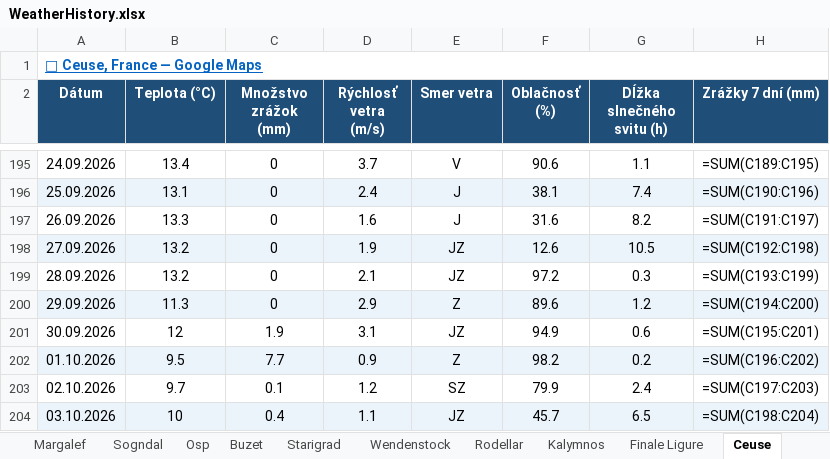
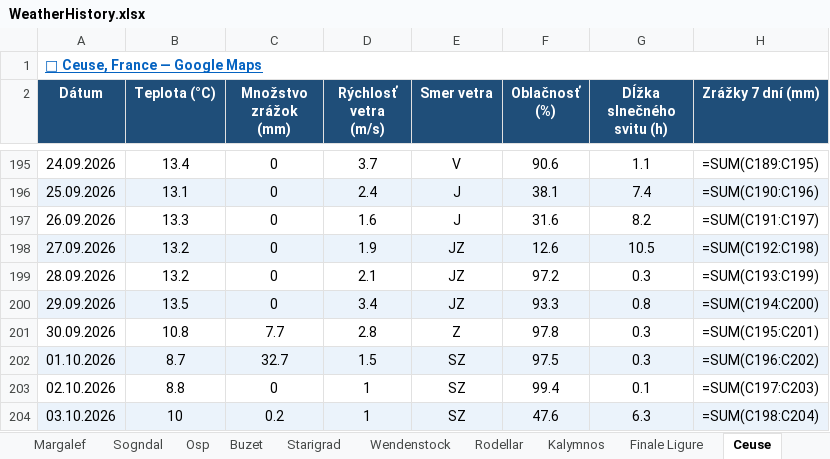
Before and after one commit to slavo1976/AgentWeather, an Excel workbook: WeatherHistory.xlsx, sheet Ceuse, drawn as a sheet; only a part is shown, gaps mark what is left out; values as stored, in another font and other column widths than the file's, no borders; formulas without a stored value are shown as written; the diff covers the shown part only; the diff names each change by its address in the sheet, - before the commit and + after, or states it on an @@ line.

```diff
--- a/WeatherHistory.xlsx (sheet Ceuse)
+++ b/WeatherHistory.xlsx (sheet Ceuse)
-B200 (Teplota (°C)): 11.3
+B200 (Teplota (°C)): 13.5
-D200 (Rýchlosť vetra (m/s)): 2.9
+D200 (Rýchlosť vetra (m/s)): 3.4
-E200 (Smer vetra): Z
+E200 (Smer vetra): JZ
-F200 (Oblačnosť (%)): 89.6
+F200 (Oblačnosť (%)): 93.3
-G200 (Dĺžka slnečného svitu (h)): 1.2
+G200 (Dĺžka slnečného svitu (h)): 0.8
-B201 (Teplota (°C)): 12
+B201 (Teplota (°C)): 10.8
-C201 (Množstvo zrážok (mm)): 1.9
+C201 (Množstvo zrážok (mm)): 7.7
-D201 (Rýchlosť vetra (m/s)): 3.1
+D201 (Rýchlosť vetra (m/s)): 2.8
-E201 (Smer vetra): JZ
+E201 (Smer vetra): Z
-F201 (Oblačnosť (%)): 94.9
+F201 (Oblačnosť (%)): 97.8
-G201 (Dĺžka slnečného svitu (h)): 0.6
+G201 (Dĺžka slnečného svitu (h)): 0.3
-B202 (Teplota (°C)): 9.5
+B202 (Teplota (°C)): 8.7
-C202 (Množstvo zrážok (mm)): 7.7
+C202 (Množstvo zrážok (mm)): 32.7
-D202 (Rýchlosť vetra (m/s)): 0.9
+D202 (Rýchlosť vetra (m/s)): 1.5
-E202 (Smer vetra): Z
+E202 (Smer vetra): SZ
-F202 (Oblačnosť (%)): 98.2
+F202 (Oblačnosť (%)): 97.5
-G202 (Dĺžka slnečného svitu (h)): 0.2
+G202 (Dĺžka slnečného svitu (h)): 0.3
-B203 (Teplota (°C)): 9.7
+B203 (Teplota (°C)): 8.8
-C203 (Množstvo zrážok (mm)): 0.1
+C203 (Množstvo zrážok (mm)): 0
-D203 (Rýchlosť vetra (m/s)): 1.2
+D203 (Rýchlosť vetra (m/s)): 1
-F203 (Oblačnosť (%)): 79.9
+F203 (Oblačnosť (%)): 99.4
-G203 (Dĺžka slnečného svitu (h)): 2.4
+G203 (Dĺžka slnečného svitu (h)): 0.1
-C204 (Množstvo zrážok (mm)): 0.4
+C204 (Množstvo zrážok (mm)): 0.2
-D204 (Rýchlosť vetra (m/s)): 1.1
+D204 (Rýchlosť vetra (m/s)): 1
-E204 (Smer vetra): JZ
+E204 (Smer vetra): SZ
-F204 (Oblačnosť (%)): 45.7
+F204 (Oblačnosť (%)): 47.6
-G204 (Dĺžka slnečného svitu (h)): 6.5
+G204 (Dĺžka slnečného svitu (h)): 6.3
```
Also changed, not shown: 1 added row and 6 edited cells elsewhere in this sheet, sheet Margalef, sheet Wendenstock, sheet Rodellar, sheet Sogndal, sheet Kalymnos, sheet Arco, 13 more sheets.
